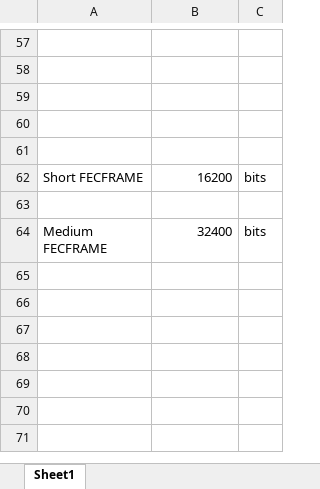
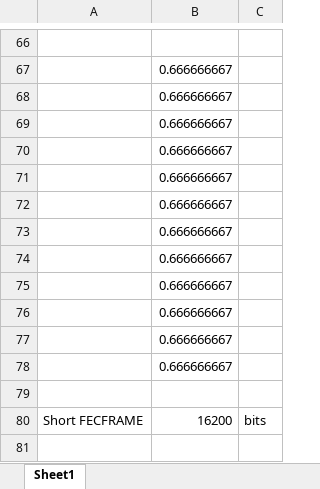
Before and after one commit to OpenResearchInstitute/documents, an Excel workbook: Engineering/Link_Budget/Phase4_DVBS2X_MODCOD.xlsx, sheet Sheet1, drawn as a sheet; only a part is shown, gaps mark what is left out; the shorter side is filled out with more unchanged rows; values as stored, in another font and other column widths than the file's, no borders; addresses are those after the commit; the diff covers the shown part only; the diff names each change by its address in the sheet, - before the commit and + after, or states it on an @@ line.

```diff
--- a/Engineering/Link_Budget/Phase4_DVBS2X_MODCOD.xlsx (sheet Sheet1)
+++ b/Engineering/Link_Budget/Phase4_DVBS2X_MODCOD.xlsx (sheet Sheet1)
-B67:B69: (empty)
+B67:B69: 0.666666667
+row 70:  | 0.666666667
+row 71:  | 0.666666667
+row 72:  | 0.666666667
+row 73:  | 0.666666667
+row 74:  | 0.666666667
+row 75:  | 0.666666667
+row 76:  | 0.666666667
+row 77:  | 0.666666667
+row 78:  | 0.666666667
```
Also changed, not shown: 9 added rows and 19 edited cells elsewhere in this sheet.
